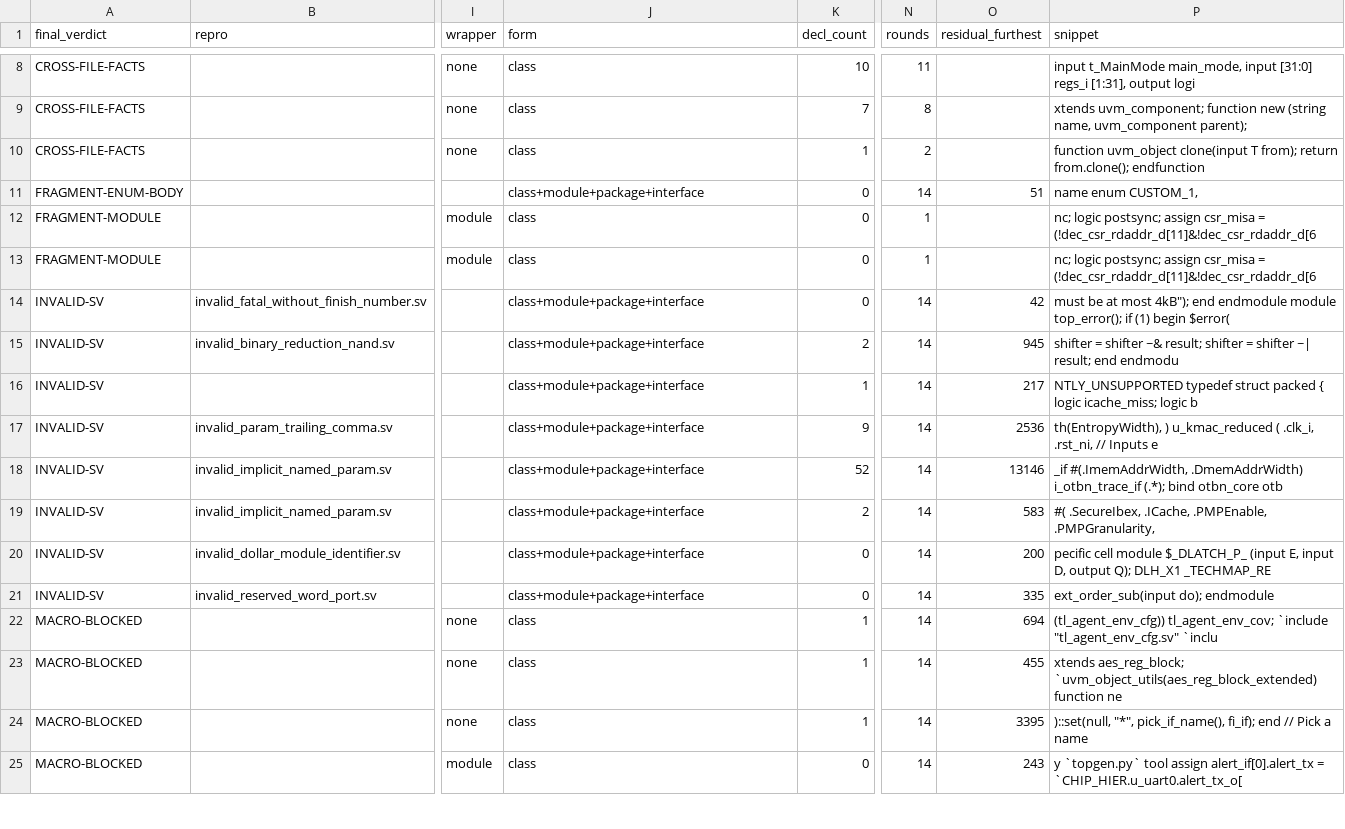
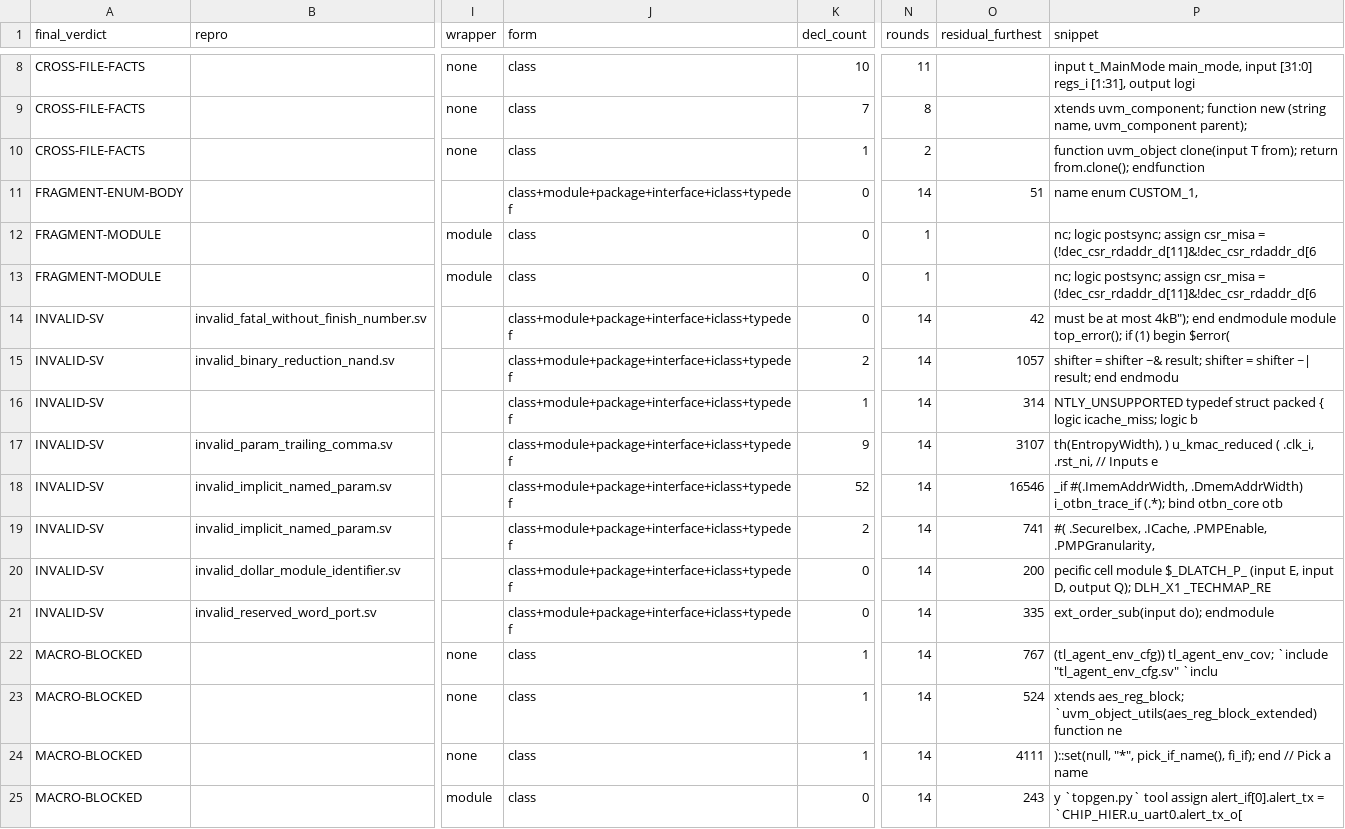
Before and after one commit to rdje/pgen, a TSV file: docs/tasks/artifacts/sv_corpus_grad/dark_chained_only/adjudication.tsv, drawn as a sheet; only a part is shown, gaps mark what is left out; the diff covers the shown part only; the diff names each change by its address in the sheet, - before the commit and + after, or states it on an @@ line.

Commit message:
PGEN-SV-CORPUS-GRAD-0354 (leaf SV-CORPUS-GRAD.13x.e DONE — the store-gate explanation instrument gains proof route 1b (every other occurrence of the demanded name renamed at its own declaration, the name declared as one ladder kind, the bytes must PARSE; a fixed point whose round takes the step that completes the parse, else the one that reaches FURTHEST) and two prelude kinds (`interface class`, `typedef`): TEN `must_accept` rows leave the axis-2 bar as `divergence:explained_store_gate` — the 7 census rows plus 3 the census could not see (a type parameter in `implements`; two Surelog units using classes before their declaration without §8.27's forward typedef) — and one more is found and KEPT by the wildcard-import soundness condition; ZERO observed parse verdicts moved; bar 172 -> 162, tuple 7556/2606/6174/4010/162; the `.13w` bank had been RED for six commits because its conservation law forbade the `match` exit — repaired to `<= before` + exact partition, 9/9; dark worklist 48 rows re-derived, 0 verdict moves; `.13x.g` opened (memo key lacks the instrument digest; the bank is run by nothing); INSTRUMENT tier, ZERO grammar / Rust / codegen / generated / answer-key bytes): a conservation law must name every exit, and a memo keyed on (file, binary) cannot see the instrument change
- stimuli/sv/store_gate_explanations.py (route 1b: other_kind_explanation, rename_except_nearest, basis_suffix, 7 LIVE arms),
  stimuli/sv/adjudicate_dark_worklist.py (FORM_TEXT/FORM_LADDER +iclass +typedef), store_gate/probe.sh (A7 repaired).
- manifest + summary + store_gate_cache.tsv (re-measured), verdict_coverage, corpus_key_audit/provenance.md,
  dark_chained_only/{adjudication.tsv,summary.md}, the .13x.a census (still_in_bar 8 -> 1), grammar-wellformedness.md
  (live tuple + the explained_store_gate paragraph), roadmap-and-live-status.md + SV book status page re-spliced
  (report_family_status.sh --check-all OK 11/11), SV parser book HTML rebuilt.
- docs/tasks/SV-CORPUS-GRAD.md (.13x.e record + checklist; .13x.g opened), docs/TASK_TREE.md, MEMORY.md, CHANGES.md.

```diff
--- a/docs/tasks/artifacts/sv_corpus_grad/dark_chained_only/adjudication.tsv
+++ b/docs/tasks/artifacts/sv_corpus_grad/dark_chained_only/adjudication.tsv
-J11 (form): class+module+package+interface
+J11 (form): class+module+package+interface+iclass+typedef
-J14:J21 (form): class+module+package+interface
+J14:J21 (form): class+module+package+interface+iclass+typedef
-O15 (residual_furthest): 945
+O15 (residual_furthest): 1057
-O16 (residual_furthest): 217
+O16 (residual_furthest): 314
-O17 (residual_furthest): 2536
+O17 (residual_furthest): 3107
-O18 (residual_furthest): 13146
+O18 (residual_furthest): 16546
-O19 (residual_furthest): 583
+O19 (residual_furthest): 741
-O22 (residual_furthest): 694
+O22 (residual_furthest): 767
-O23 (residual_furthest): 455
+O23 (residual_furthest): 524
-O24 (residual_furthest): 3395
+O24 (residual_furthest): 4111
```
Also changed, not shown: 20 edited cells elsewhere in this file, docs/tasks/artifacts/sv_corpus_grad/answer_key_intended_invalid/census.tsv, docs/tasks/artifacts/sv_corpus_grad/verdict_coverage/coverage.tsv, 34 other files.
